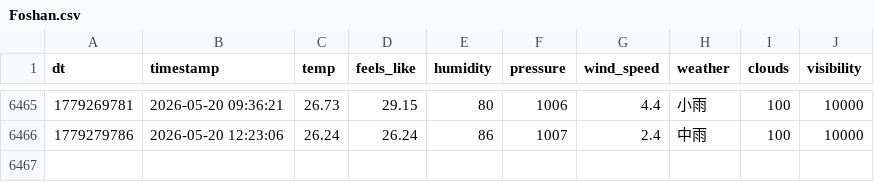
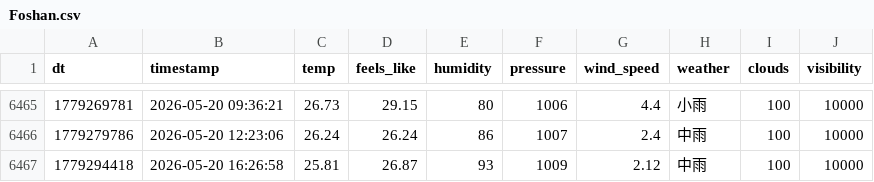
Before and after one commit to FireStar0507/OWMweather-logger, a CSV file: weather_data/Foshan.csv, drawn as a sheet; only a part is shown, gaps mark what is left out; the diff names each change by its address in the sheet, - before the commit and + after, or states it on an @@ line.

```diff
--- a/weather_data/Foshan.csv
+++ b/weather_data/Foshan.csv
+row 6467: 1779294418 | 2026-05-20 16:26:58 | 25.81 | 26.87 | 93 | 1009 | 2.12 | 中雨 | 100 | 10000
```
Also changed, not shown: weather_data/Beijing.csv, weather_data/Shanghai.csv.
